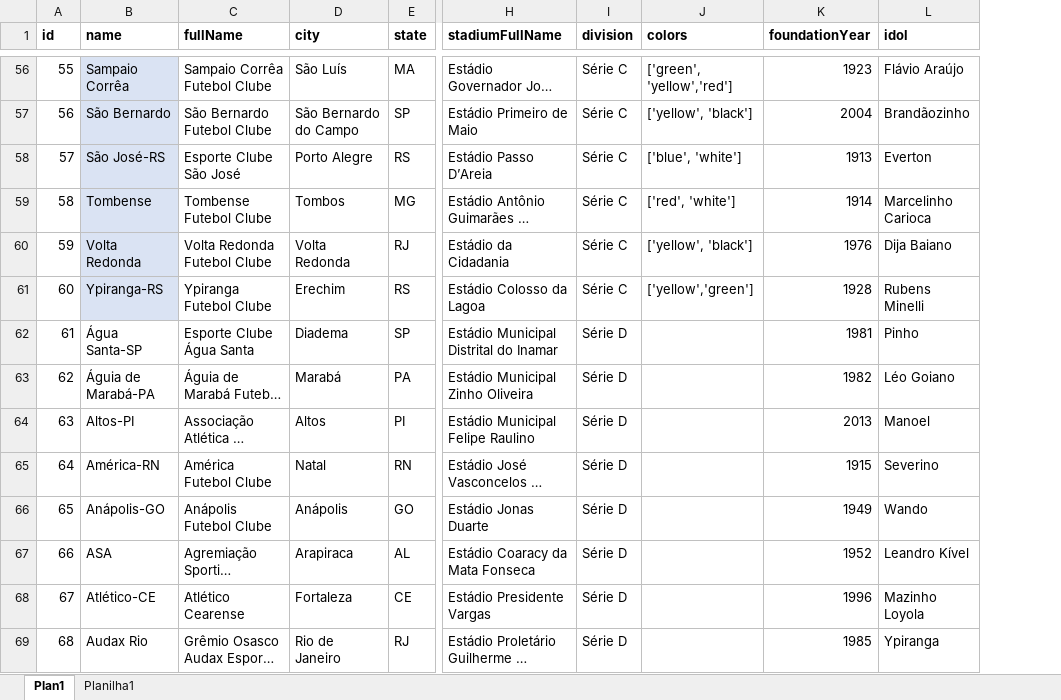
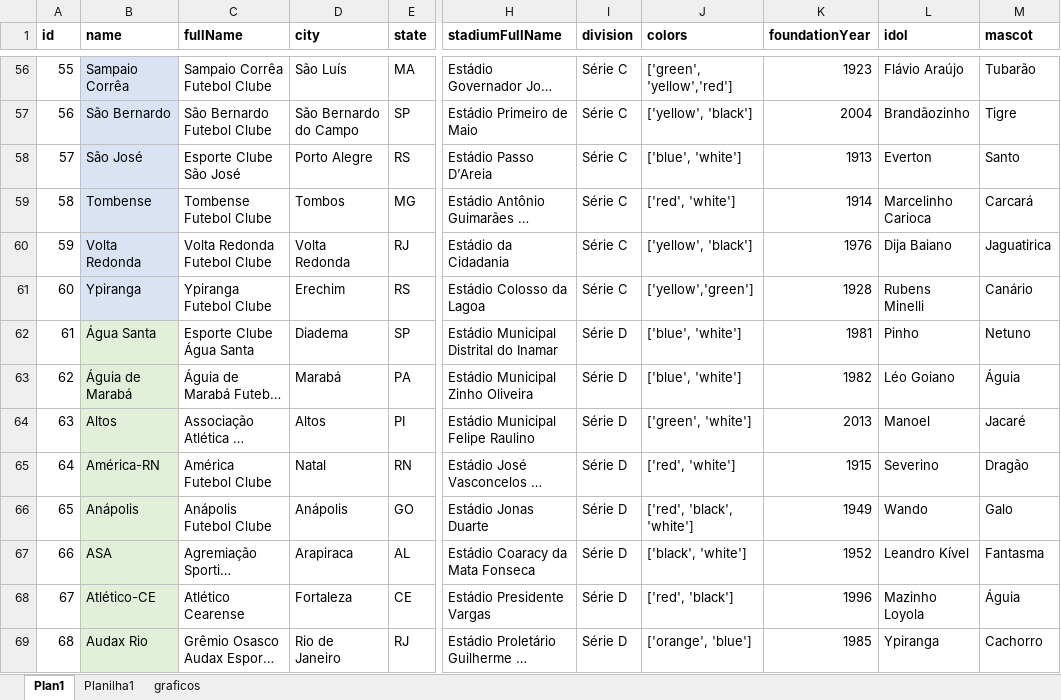
Before and after one commit to joeldc94/cluble-game, an Excel workbook: src/data/CLUBLE - dados dos clubes.xlsx, sheet Plan1, drawn as a sheet; only a part is shown, gaps mark what is left out; long unchanged cells end in …; values as stored, in another font and other column widths than the file's, no borders; the diff covers the shown part only; the diff names each change by its address in the sheet, - before the commit and + after, or states it on an @@ line.

```diff
--- a/src/data/CLUBLE - dados dos clubes.xlsx (sheet Plan1)
+++ b/src/data/CLUBLE - dados dos clubes.xlsx (sheet Plan1)
+sheet tab: graficos
+column M (mascot), rows 56-69: Tubarão | Tigre | Santo | Carcará | Jaguatirica | Canário | Netuno | Águia | Jacaré | Dragão | Galo | Fantasma | Águia | Cachorro
-B58 (name): São José-RS
+B58 (name): São José
-B61 (name): Ypiranga-RS
+B61 (name): Ypiranga
-B62 (name): Água Santa-SP
+B62 (name): Água Santa
-B62:B69 fill: none
+B62:B69 fill: #E2F0D9
-J62:J63 (colors): (empty)
+J62:J63 (colors): ['blue', 'white']
-B63 (name): Águia de Marabá-PA
+B63 (name): Águia de Marabá
-B64 (name): Altos-PI
+B64 (name): Altos
-J64 (colors): (empty)
+J64 (colors): ['green', 'white']
-J65 (colors): (empty)
+J65 (colors): ['red', 'white']
-B66 (name): Anápolis-GO
+B66 (name): Anápolis
-J66 (colors): (empty)
+J66 (colors): ['red', 'black', 'white']
-J67 (colors): (empty)
+J67 (colors): ['black', 'white']
-J68 (colors): (empty)
+J68 (colors): ['red', 'black']
-J69 (colors): (empty)
+J69 (colors): ['orange', 'blue']
```
Also changed, not shown: 70 edited cells and cell formats elsewhere in this sheet, sheet Planilha1, charts or pictures.
